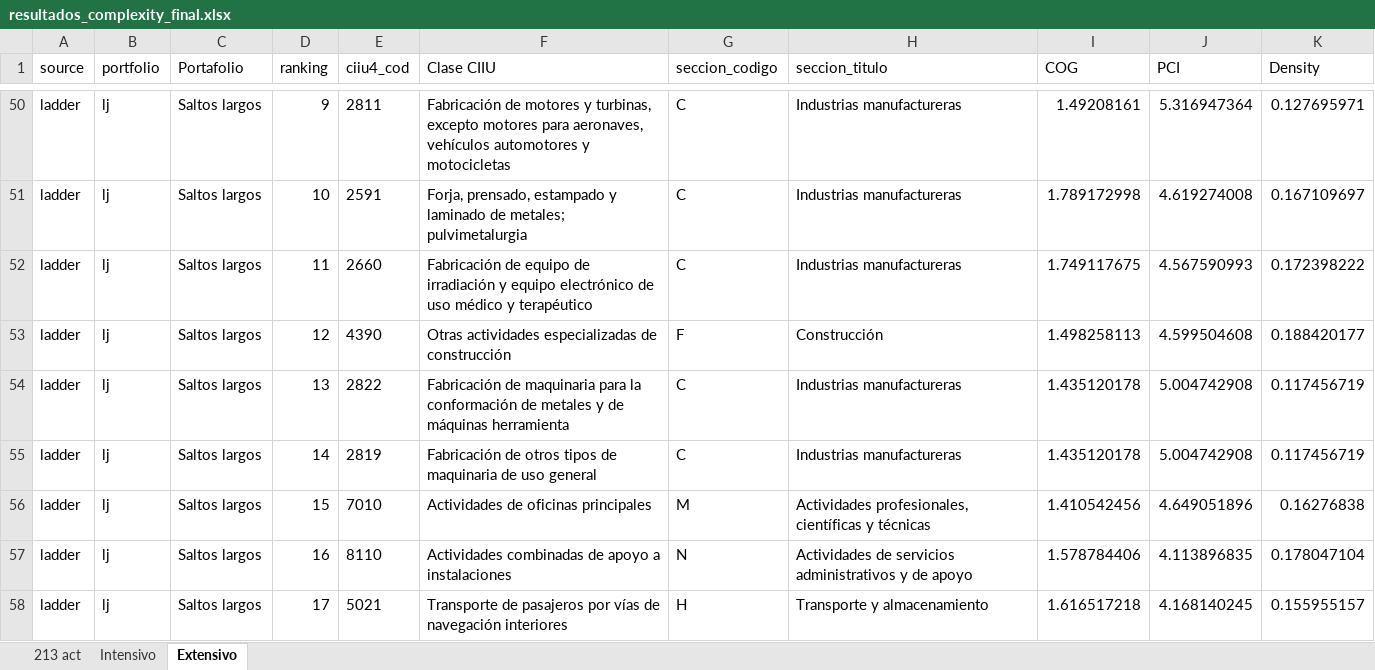
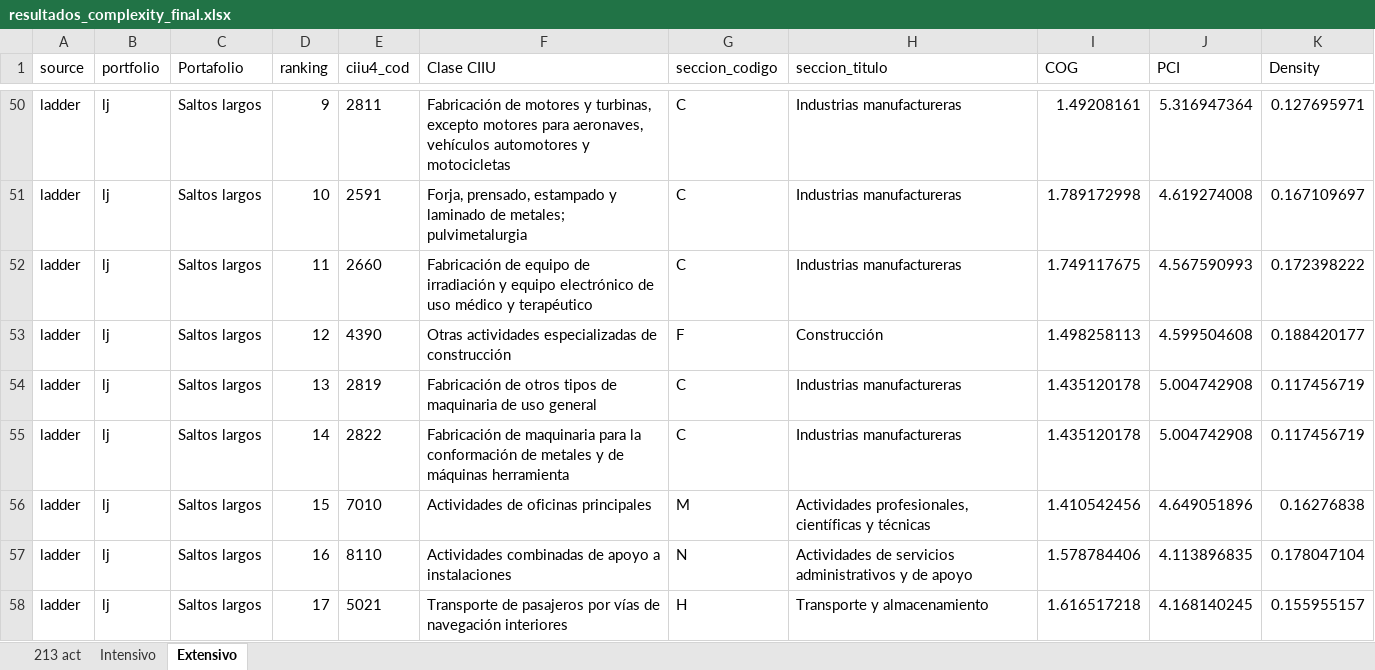
Before and after one commit to milocortes/complejidad_economica_honduras, an Excel workbook: output/reporte/resultados_complexity_final.xlsx, sheet Extensivo, drawn as a sheet; only a part is shown, gaps mark what is left out; values as stored, in another font and other column widths than the file's, no borders; the diff names each change by its address in the sheet, - before the commit and + after, or states it on an @@ line.

```diff
--- a/output/reporte/resultados_complexity_final.xlsx (sheet Extensivo)
+++ b/output/reporte/resultados_complexity_final.xlsx (sheet Extensivo)
-E54 (ciiu4_cod): 2822
+E54 (ciiu4_cod): 2819
-F54 (Clase CIIU): Fabricación de maquinaria para la conformación de metales y de máquinas herramienta
+F54 (Clase CIIU): Fabricación de otros tipos de maquinaria de uso general
-E55 (ciiu4_cod): 2819
+E55 (ciiu4_cod): 2822
-F55 (Clase CIIU): Fabricación de otros tipos de maquinaria de uso general
+F55 (Clase CIIU): Fabricación de maquinaria para la conformación de metales y de máquinas herramienta
```
Also changed, not shown: datos/seleccion_final_complexity.xlsx, 8 other files.
